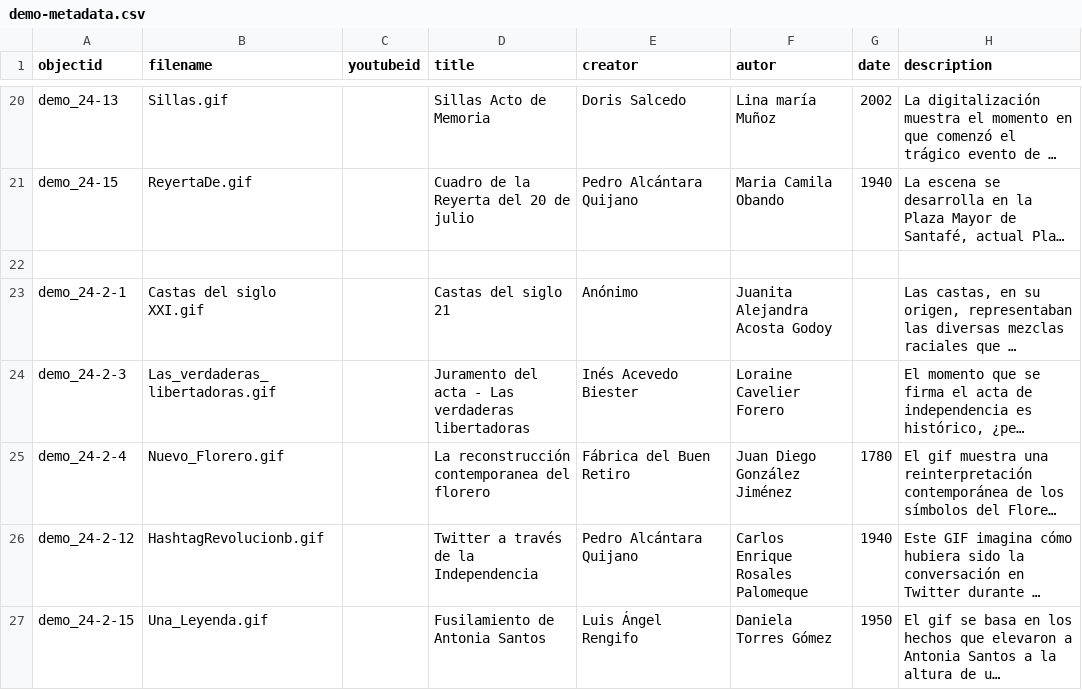
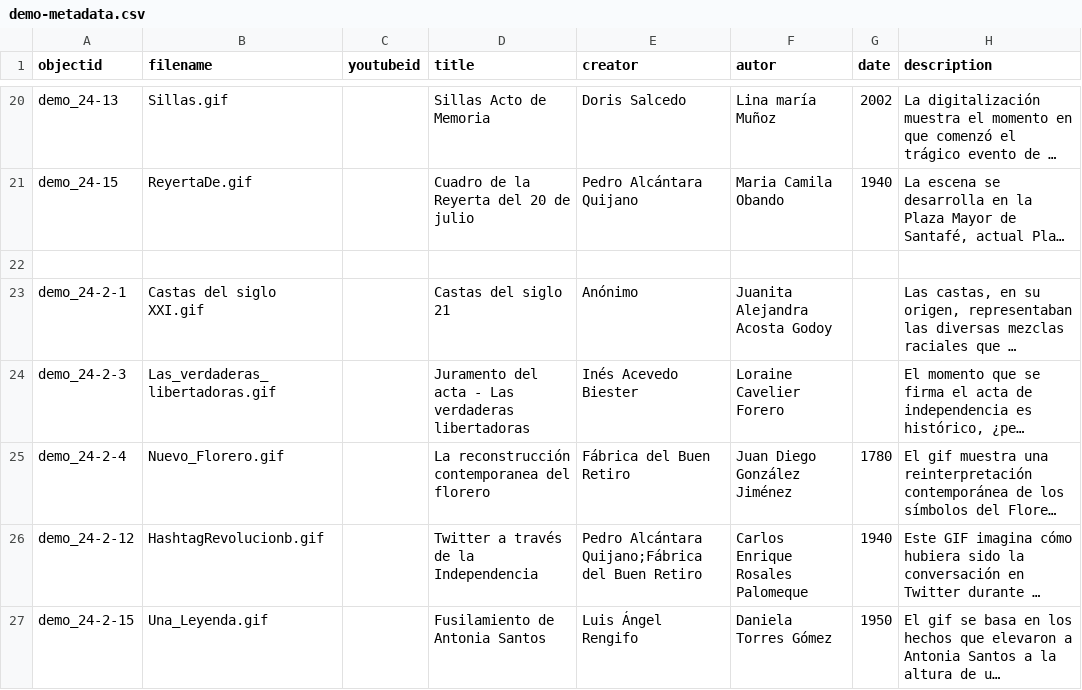
Before and after one commit to cdigitaljaveriana/museogif, a CSV file: _data/demo-metadata.csv, drawn as a sheet; only a part is shown, gaps mark what is left out; long unchanged cells end in …; the diff names each change by its address in the sheet, - before the commit and + after, or states it on an @@ line.

Commit message:
Update demo-metadata.csv

```diff
--- a/_data/demo-metadata.csv
+++ b/_data/demo-metadata.csv
-E26 (creator): Pedro Alcántara Quijano
+E26 (creator): Pedro Alcántara Quijano;Fábrica del Buen Retiro
```
